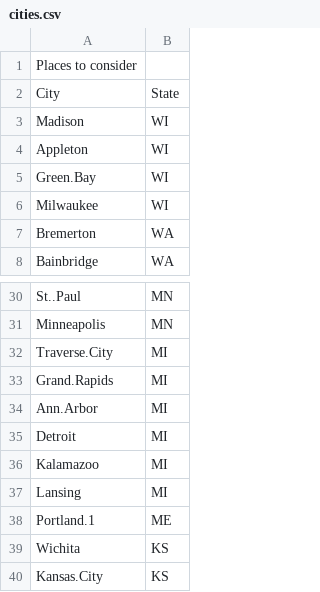
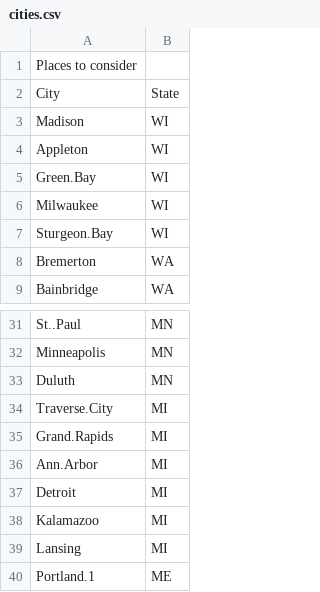
Before and after one commit to palmorezm/Home, a CSV file: cities.csv, drawn as a sheet; only a part is shown, gaps mark what is left out; the shorter side is filled out with more unchanged rows.

Commit message:
Update cities.csv

```diff
--- a/cities.csv
+++ b/cities.csv
@@ -6,2 +6,3 @@ Green.Bay,WI
 Milwaukee,WI
+Sturgeon.Bay,WI
 Bremerton,WA
@@ -31,2 +32,3 @@ St..Paul,MN
 Minneapolis,MN
+Duluth,MN
 Traverse.City,MI
```
